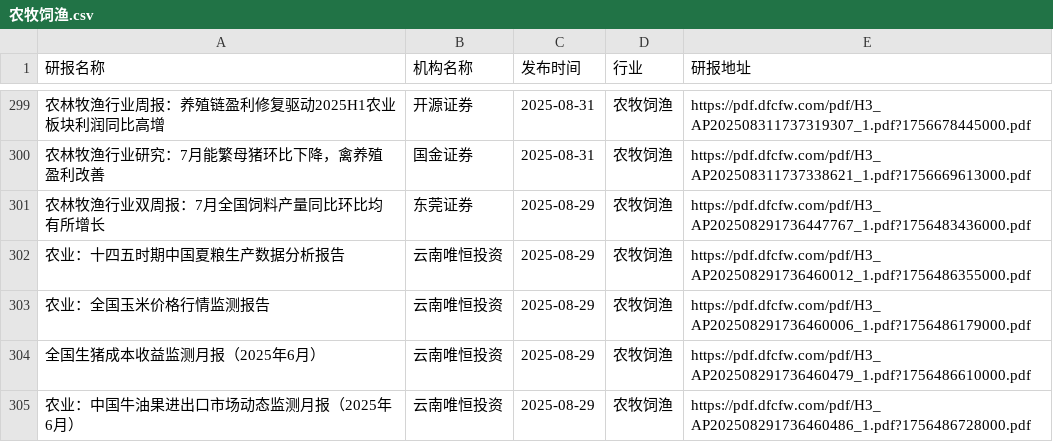
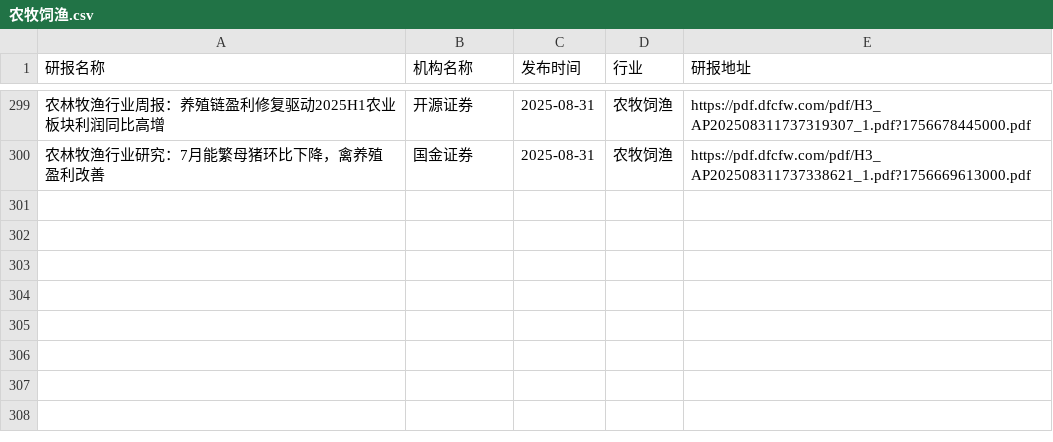
Before and after one commit to blackk2024/report, a CSV file: eastmoney/农牧饲渔.csv, drawn as a sheet; only a part is shown, gaps mark what is left out; the diff names each change by its address in the sheet, - before the commit and + after, or states it on an @@ line.

```diff
--- a/eastmoney/农牧饲渔.csv
+++ b/eastmoney/农牧饲渔.csv
-row 301: 农林牧渔行业双周报：7月全国饲料产量同比环比均有所增长 | 东莞证券 | 2025-08-29 | 农牧饲渔 | https://pdf.dfcfw.com/pdf/H3_AP202508291736447767_1.pdf?1756483436000.pdf
-row 302: 农业：十四五时期中国夏粮生产数据分析报告 | 云南唯恒投资 | 2025-08-29 | 农牧饲渔 | https://pdf.dfcfw.com/pdf/H3_AP202508291736460012_1.pdf?1756486355000.pdf
-row 303: 农业：全国玉米价格行情监测报告 | 云南唯恒投资 | 2025-08-29 | 农牧饲渔 | https://pdf.dfcfw.com/pdf/H3_AP202508291736460006_1.pdf?1756486179000.pdf
-row 304: 全国生猪成本收益监测月报（2025年6月） | 云南唯恒投资 | 2025-08-29 | 农牧饲渔 | https://pdf.dfcfw.com/pdf/H3_AP202508291736460479_1.pdf?1756486610000.pdf
-row 305: 农业：中国牛油果进出口市场动态监测月报（2025年6月） | 云南唯恒投资 | 2025-08-29 | 农牧饲渔 | https://pdf.dfcfw.com/pdf/H3_AP202508291736460486_1.pdf?1756486728000.pdf
```
Also changed, not shown: eastmoney/商业百货.csv, eastmoney/家用轻工.csv, 55 other files.
